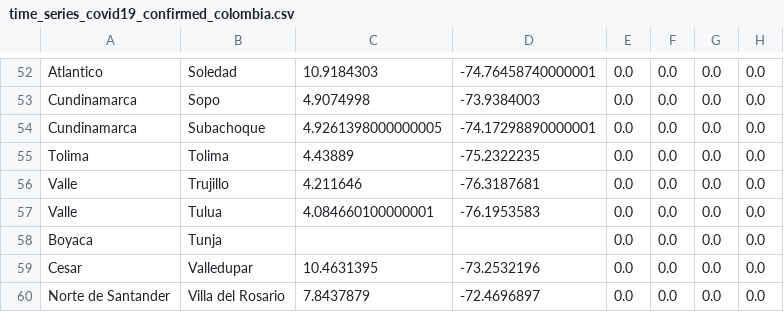
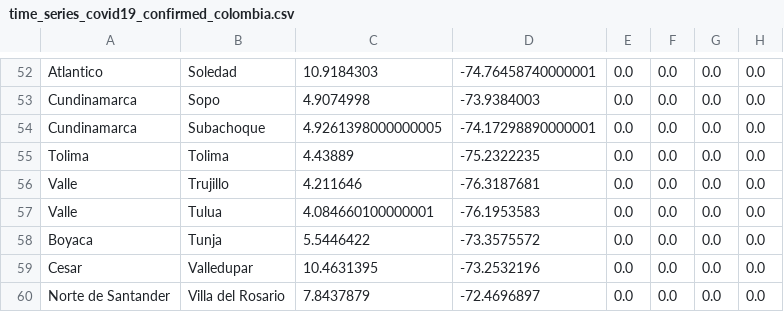
Before and after one commit to mneira10/COVID19-Colombia, a CSV file: data/time_series_covid19_confirmed_colombia.csv, drawn as a sheet; only a part is shown, gaps mark what is left out; the diff names each change by its address in the sheet, - before the commit and + after, or states it on an @@ line.

Commit message:
update tunja coordinates

```diff
--- a/data/time_series_covid19_confirmed_colombia.csv
+++ b/data/time_series_covid19_confirmed_colombia.csv
-C58: (empty)
+C58: 5.5446422
-D58: (empty)
+D58: -73.3575572
```
